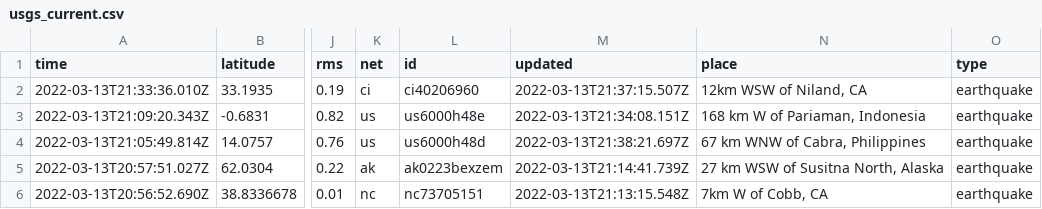
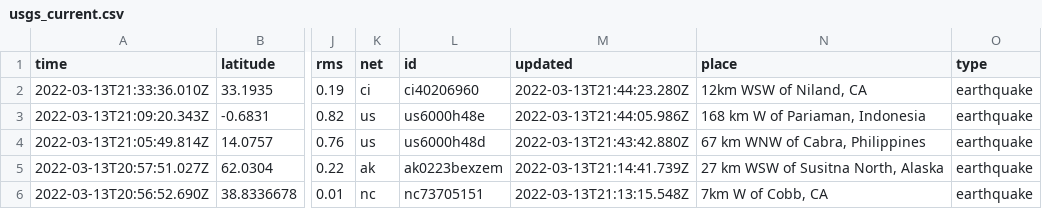
Before and after one commit to DevonMilley/dbk-calendar-actions, a CSV file: usgs_current.csv, drawn as a sheet; only a part is shown, gaps mark what is left out; the diff covers the shown part only; the diff names each change by its address in the sheet, - before the commit and + after, or states it on an @@ line.

```diff
--- a/usgs_current.csv
+++ b/usgs_current.csv
-M2 (updated): 2022-03-13T21:37:15.507Z
+M2 (updated): 2022-03-13T21:44:23.280Z
-M3 (updated): 2022-03-13T21:34:08.151Z
+M3 (updated): 2022-03-13T21:44:05.986Z
-M4 (updated): 2022-03-13T21:38:21.697Z
+M4 (updated): 2022-03-13T21:43:42.880Z
```
Also changed, not shown: 1 removed row and 7 edited cells elsewhere in this file.
